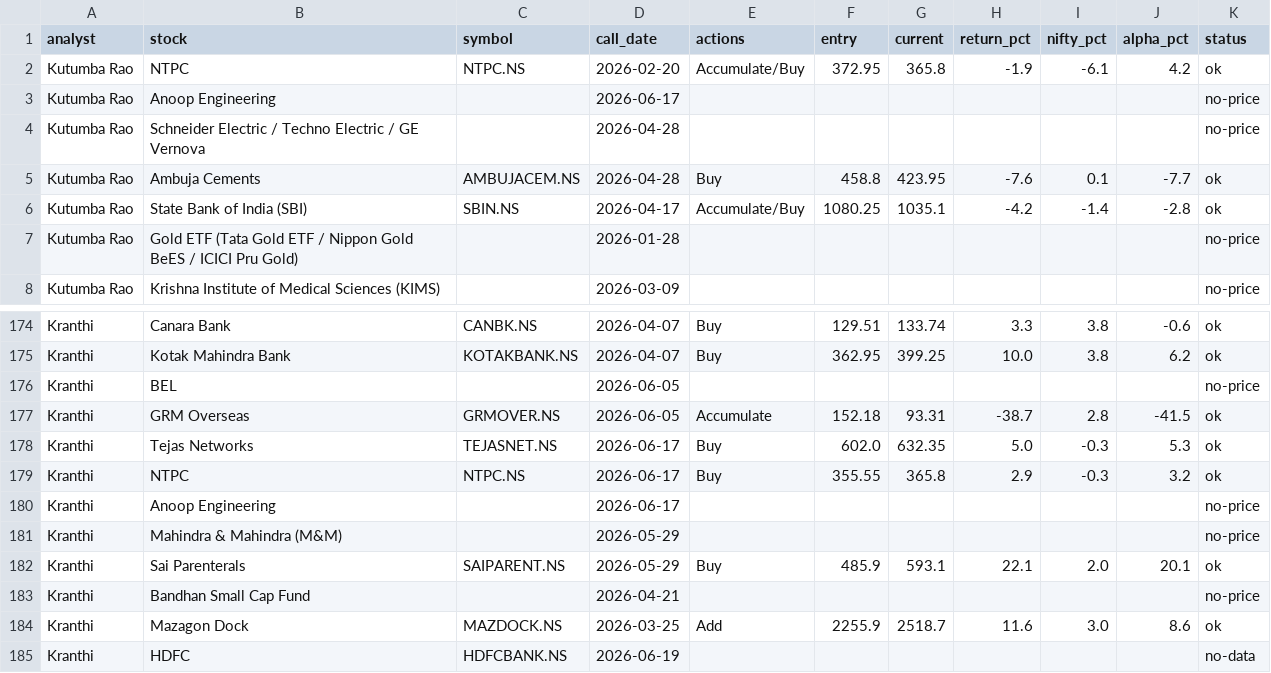
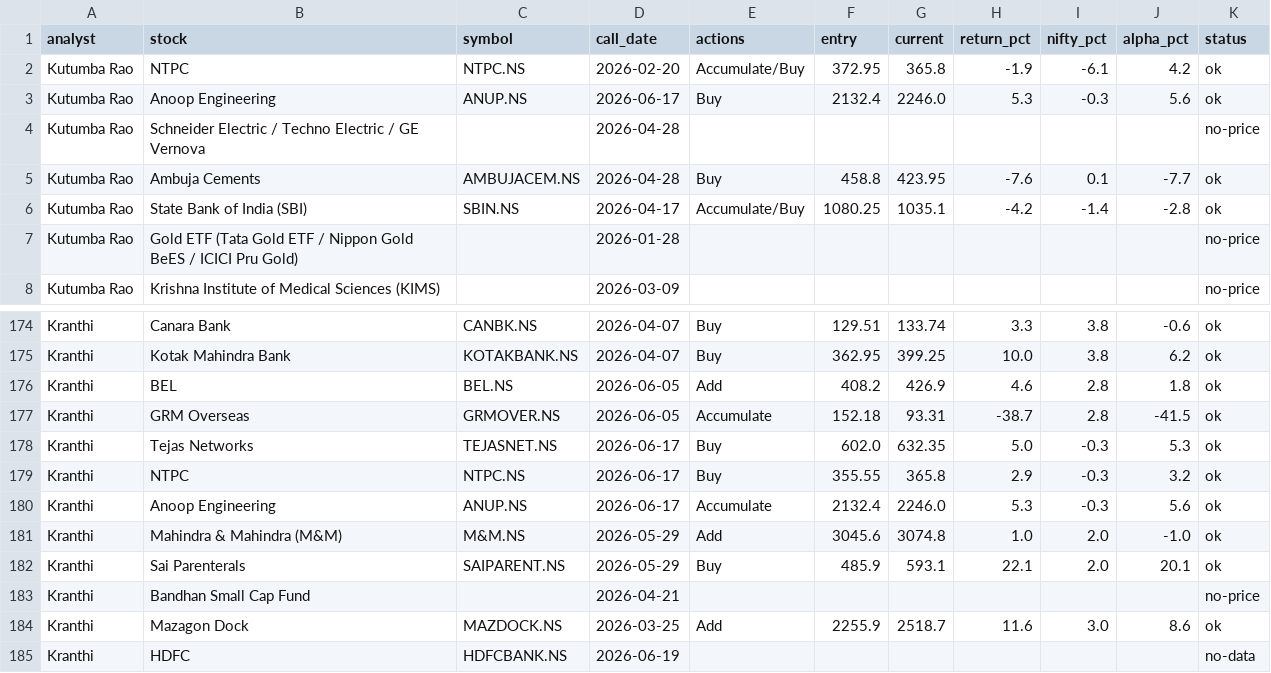
Before and after one commit to teja788/business_breakfast_youtube_summarizer, a CSV file: output/scorecard/scorecard.csv, drawn as a sheet; only a part is shown, gaps mark what is left out; removed rows and columns are numbered as before the commit, all else as after; the diff names each change by its address in the sheet, - before the commit and + after, or states it on an @@ line.

```diff
--- a/output/scorecard/scorecard.csv
+++ b/output/scorecard/scorecard.csv
-row 3: Kutumba Rao | Anoop Engineering |  | 2026-06-17 |  |  |  |  |  |  | no-price
+row 3: Kutumba Rao | Anoop Engineering | ANUP.NS | 2026-06-17 | Buy | 2132.4 | 2246.0 | 5.3 | -0.3 | 5.6 | ok
-row 176: Kranthi | BEL |  | 2026-06-05 |  |  |  |  |  |  | no-price
+row 176: Kranthi | BEL | BEL.NS | 2026-06-05 | Add | 408.2 | 426.9 | 4.6 | 2.8 | 1.8 | ok
-row 180: Kranthi | Anoop Engineering |  | 2026-06-17 |  |  |  |  |  |  | no-price
-row 181: Kranthi | Mahindra & Mahindra (M&M) |  | 2026-05-29 |  |  |  |  |  |  | no-price
+row 180: Kranthi | Anoop Engineering | ANUP.NS | 2026-06-17 | Accumulate | 2132.4 | 2246.0 | 5.3 | -0.3 | 5.6 | ok
+row 181: Kranthi | Mahindra & Mahindra (M&M) | M&M.NS | 2026-05-29 | Add | 3045.6 | 3074.8 | 1.0 | 2.0 | -1.0 | ok
```
Also changed, not shown: 3 other files.
